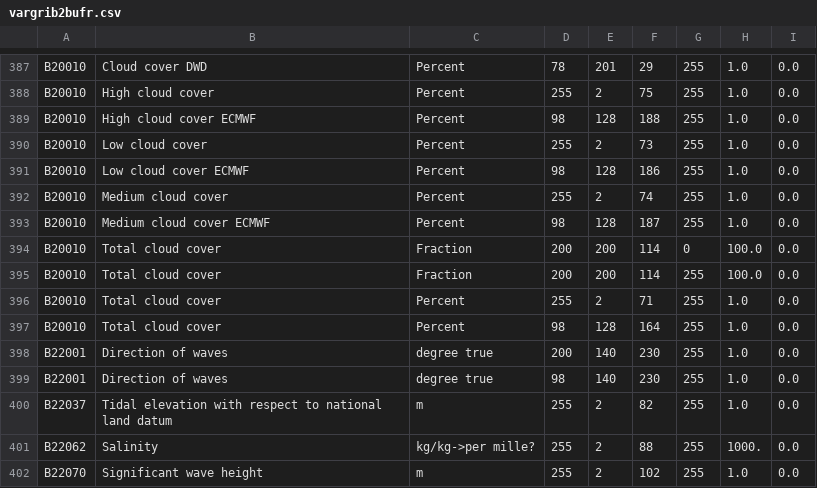
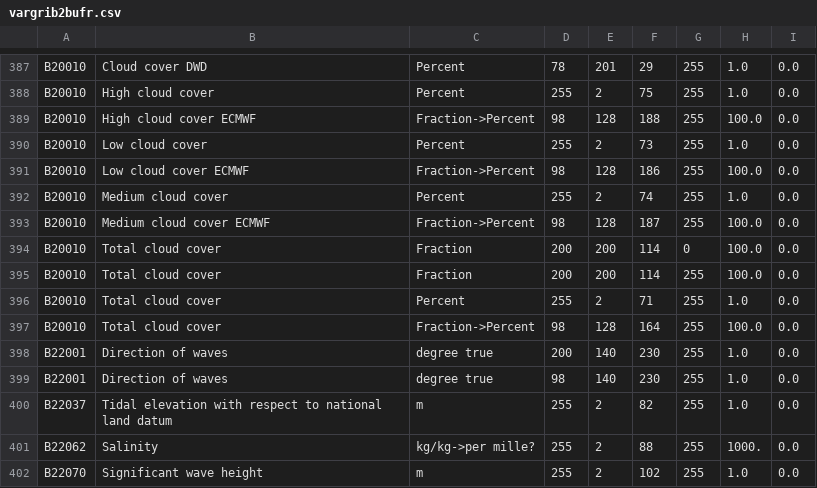
Before and after one commit to ARPA-SIMC/libsim, a CSV file: data/vargrib2bufr.csv, drawn as a sheet; only a part is shown, gaps mark what is left out.

Commit message:
corrette conversioni variabili cloud cover ecmwf
git-svn-id: https://svn.smr.arpa.emr.it/vol7d/trunk@1303 500a5620-302c-0410-bb8c-d54761bbe776

```diff
--- a/data/vargrib2bufr.csv
+++ b/data/vargrib2bufr.csv
@@ -388,7 +388,7 @@ B20010,Cloud cover DWD,Percent,78,201,29,255,1.0,0.0
 B20010,High cloud cover,Percent,255,2,75,255,1.0,0.0
-B20010,High cloud cover ECMWF,Percent,98,128,188,255,1.0,0.0
+B20010,High cloud cover ECMWF,Fraction->Percent,98,128,188,255,100.0,0.0
 B20010,Low cloud cover,Percent,255,2,73,255,1.0,0.0
-B20010,Low cloud cover ECMWF,Percent,98,128,186,255,1.0,0.0
+B20010,Low cloud cover ECMWF,Fraction->Percent,98,128,186,255,100.0,0.0
 B20010,Medium cloud cover,Percent,255,2,74,255,1.0,0.0
-B20010,Medium cloud cover ECMWF,Percent,98,128,187,255,1.0,0.0
+B20010,Medium cloud cover ECMWF,Fraction->Percent,98,128,187,255,100.0,0.0
 B20010,Total cloud cover,Fraction,200,200,114,0,100.0,0.0
@@ -396,3 +396,3 @@ B20010,Total cloud cover,Fraction,200,200,114,255,100.0,0.0
 B20010,Total cloud cover,Percent,255,2,71,255,1.0,0.0
-B20010,Total cloud cover,Percent,98,128,164,255,1.0,0.0
+B20010,Total cloud cover,Fraction->Percent,98,128,164,255,100.0,0.0
 B22001,Direction of waves,degree true,200,140,230,255,1.0,0.0
```
